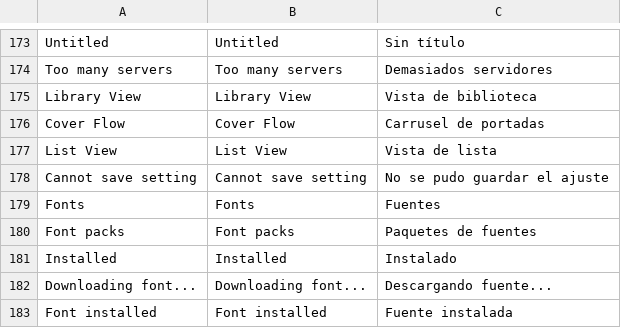
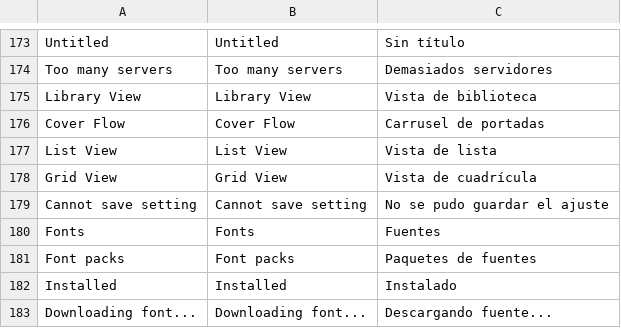
Before and after one commit to lampsonlnguyen/q2-books, a TSV file: crosspoint-core/lang/es.tsv, drawn as a sheet; only a part is shown, gaps mark what is left out; the shorter side is filled out with more unchanged rows.

```diff
--- a/crosspoint-core/lang/es.tsv
+++ b/crosspoint-core/lang/es.tsv
@@ -177,2 +177,3 @@ Cover Flow	Cover Flow	Carrusel de portadas
 List View	List View	Vista de lista
+Grid View	Grid View	Vista de cuadrícula
 Cannot save setting	Cannot save setting	No se pudo guardar el ajuste
```
Also changed, not shown: crosspoint-core/lang/hi.tsv, crosspoint-core/lang/it.tsv, 19 other files.
